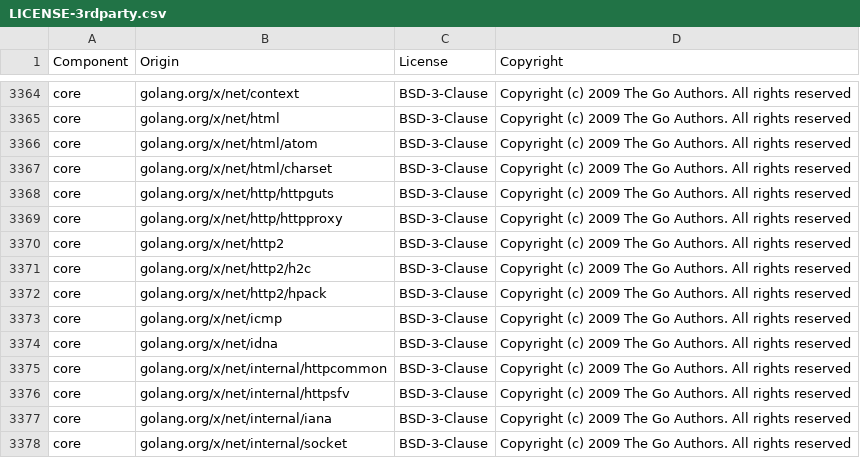
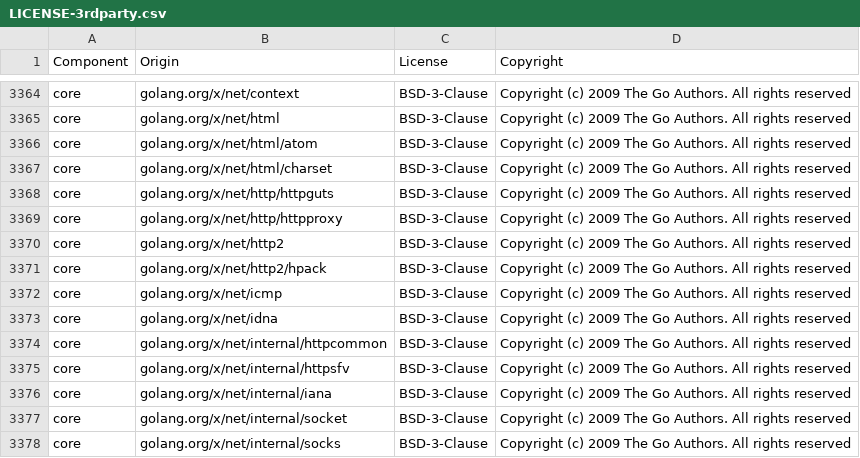
Before and after one commit to wdauchy/datadog-agent, a CSV file: LICENSE-3rdparty.csv, drawn as a sheet; only a part is shown, gaps mark what is left out; the shorter side is filled out with more unchanged rows.

Commit message:
fix(fakeintake): Replace deprecated h2c.NewHandler with http.Server.Protocols
golang.org/x/net/http2 and golang.org/x/net/http2/h2c are deprecated
in favor of the stdlib http.Server.Protocols field (Go 1.24+), which
serves unencrypted HTTP/2 (h2c) natively alongside HTTP/1.1 without
wrapping the handler.

```diff
--- a/LICENSE-3rdparty.csv
+++ b/LICENSE-3rdparty.csv
@@ -3370,3 +3370,2 @@ core,golang.org/x/net/http/httpproxy,BSD-3-Clause,Copyright (c) 2009 The Go Auth
 core,golang.org/x/net/http2,BSD-3-Clause,Copyright (c) 2009 The Go Authors. All rights reserved
-core,golang.org/x/net/http2/h2c,BSD-3-Clause,Copyright (c) 2009 The Go Authors. All rights reserved
 core,golang.org/x/net/http2/hpack,BSD-3-Clause,Copyright (c) 2009 The Go Authors. All rights reserved
```
Also changed, not shown: 3 other files.
